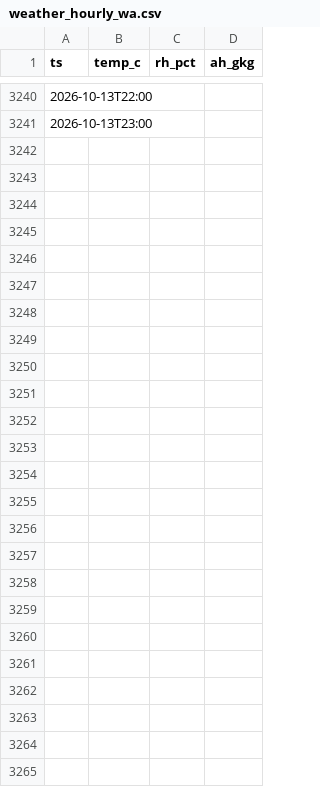
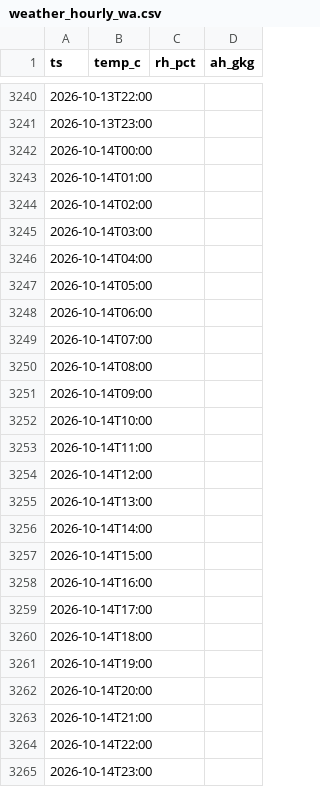
Before and after one commit to ggannew817-sys/energy-weather, a CSV file: data/weather_hourly_wa.csv, drawn as a sheet; only a part is shown, gaps mark what is left out; the diff covers the shown part only; the diff names each change by its address in the sheet, - before the commit and + after, or states it on an @@ line.

```diff
--- a/data/weather_hourly_wa.csv
+++ b/data/weather_hourly_wa.csv
+row 3242: 2026-10-14T00:00
+row 3243: 2026-10-14T01:00
+row 3244: 2026-10-14T02:00
+row 3245: 2026-10-14T03:00
+row 3246: 2026-10-14T04:00
+row 3247: 2026-10-14T05:00
+row 3248: 2026-10-14T06:00
+row 3249: 2026-10-14T07:00
+row 3250: 2026-10-14T08:00
+row 3251: 2026-10-14T09:00
+row 3252: 2026-10-14T10:00
+row 3253: 2026-10-14T11:00
+row 3254: 2026-10-14T12:00
+row 3255: 2026-10-14T13:00
+row 3256: 2026-10-14T14:00
+row 3257: 2026-10-14T15:00
+row 3258: 2026-10-14T16:00
+row 3259: 2026-10-14T17:00
+row 3260: 2026-10-14T18:00
+row 3261: 2026-10-14T19:00
+row 3262: 2026-10-14T20:00
+row 3263: 2026-10-14T21:00
+row 3264: 2026-10-14T22:00
+row 3265: 2026-10-14T23:00
```
Also changed, not shown: 72 edited cells elsewhere in this file.
